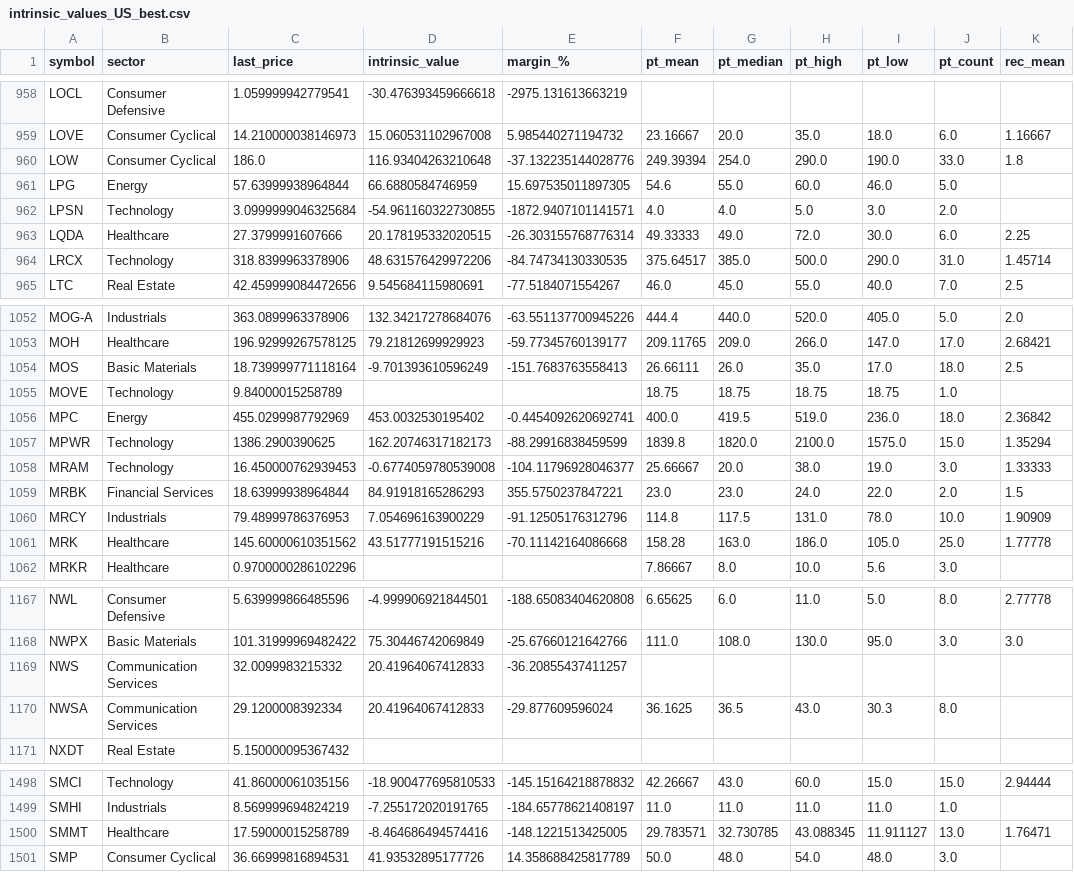
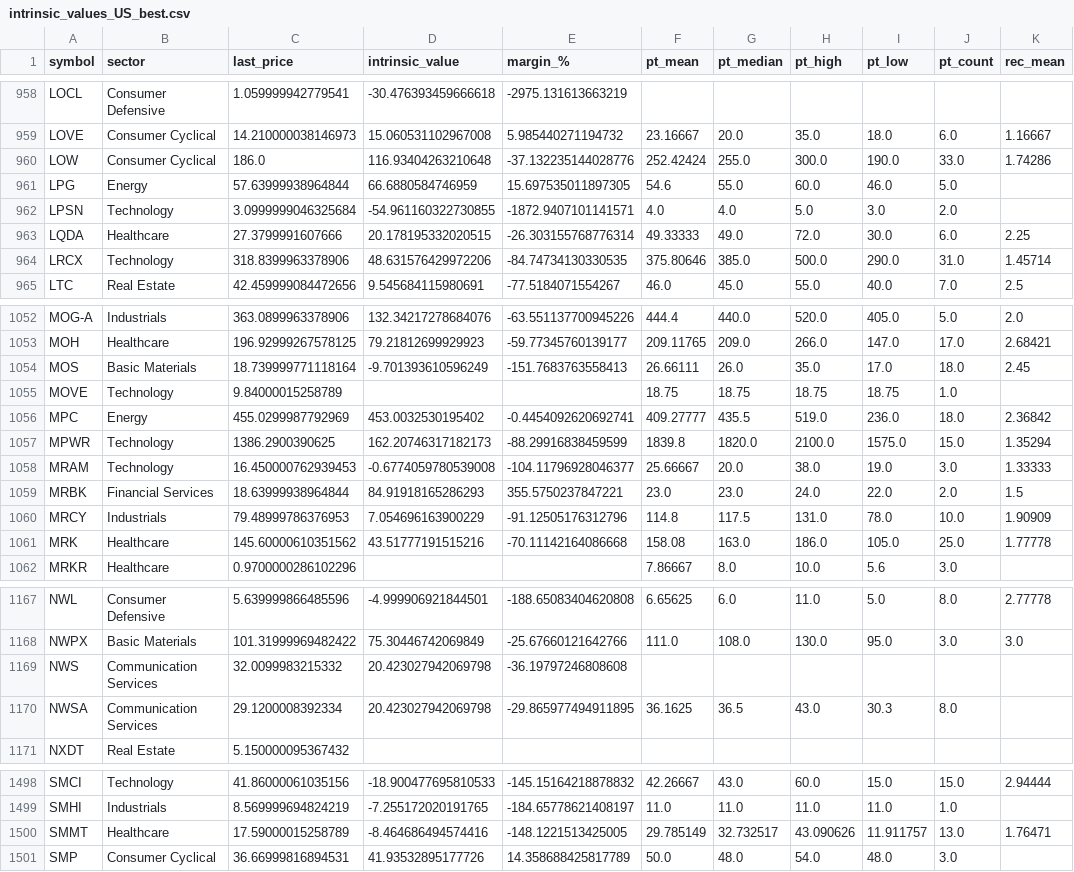
Before and after one commit to babeltechdev/thai-stock-data, a CSV file: intrinsic_values_US_best.csv, drawn as a sheet; only a part is shown, gaps mark what is left out; the diff covers the shown part only; the diff names each change by its address in the sheet, - before the commit and + after, or states it on an @@ line.

Commit message:
data: auto-sync all CSVs (2026-10-11 05:00)

```diff
--- a/intrinsic_values_US_best.csv
+++ b/intrinsic_values_US_best.csv
-F960 (pt_mean): 249.39394
+F960 (pt_mean): 252.42424
-G960 (pt_median): 254.0
+G960 (pt_median): 255.0
-H960 (pt_high): 290.0
+H960 (pt_high): 300.0
-K960 (rec_mean): 1.8
+K960 (rec_mean): 1.74286
-F964 (pt_mean): 375.64517
+F964 (pt_mean): 375.80646
-K1054 (rec_mean): 2.5
+K1054 (rec_mean): 2.45
-F1056 (pt_mean): 400.0
+F1056 (pt_mean): 409.27777
-G1056 (pt_median): 419.5
+G1056 (pt_median): 435.5
-F1061 (pt_mean): 158.28
+F1061 (pt_mean): 158.08
-D1169:D1170 (intrinsic_value): 20.41964067412833
+D1169:D1170 (intrinsic_value): 20.423027942069798
-E1169 (margin_%): -36.20855437411257
+E1169 (margin_%): -36.19797246808608
-E1170 (margin_%): -29.877609596024
+E1170 (margin_%): -29.865977494911895
-F1500 (pt_mean): 29.783571
+F1500 (pt_mean): 29.785149
-G1500 (pt_median): 32.730785
+G1500 (pt_median): 32.732517
-H1500 (pt_high): 43.088345
+H1500 (pt_high): 43.090626
-I1500 (pt_low): 11.911127
+I1500 (pt_low): 11.911757
```
Also changed, not shown: 24 edited cells elsewhere in this file, consensus_targets_US.csv, intrinsic_multi_eps_dcf_TH.csv, 10 other files.
